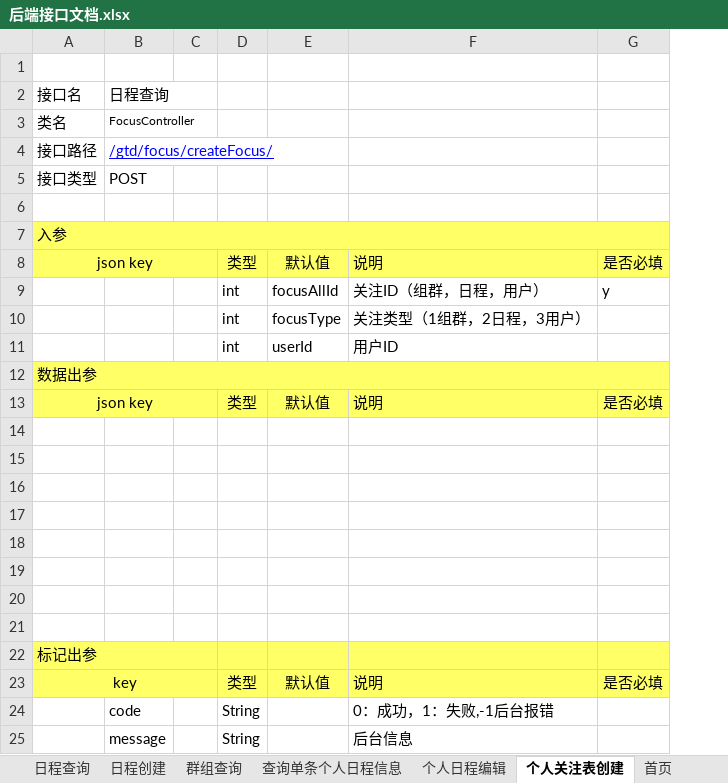
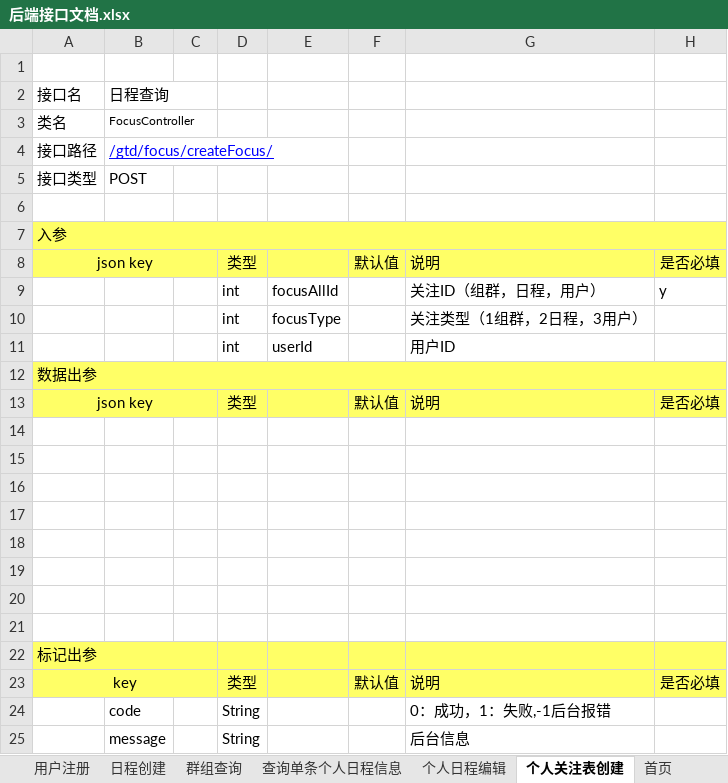
Before and after one commit to XJ-GTD/GTD, an Excel workbook: A-开发相关文档素材/1.一期接口文档/后端接口文档.xlsx, sheet 个人关注表创建, drawn as a sheet; values as stored, in another font and other column widths than the file's, no borders; the diff names each change by its address in the sheet, - before the commit and + after, or states it on an @@ line.

```diff
--- a/A-开发相关文档素材/1.一期接口文档/后端接口文档.xlsx (sheet 个人关注表创建)
+++ b/A-开发相关文档素材/1.一期接口文档/后端接口文档.xlsx (sheet 个人关注表创建)
+sheet tab: 用户注册
+column F, rows 8-23: 默认值 |  |  |  |  | 默认值 |  |  |  |  |  |  |  |  |  | 默认值
-E8: 默认值
+E8: (empty)
-E13: 默认值
+E13: (empty)
-E23: 默认值
+E23: (empty)
```
Also changed, not shown: sheet 群组查询, sheet 首页, sheet 查询单条个人日程信息, sheet 个人日程编辑, sheet 用户登录, sheet 用户账户查询, other sheet tabs.
